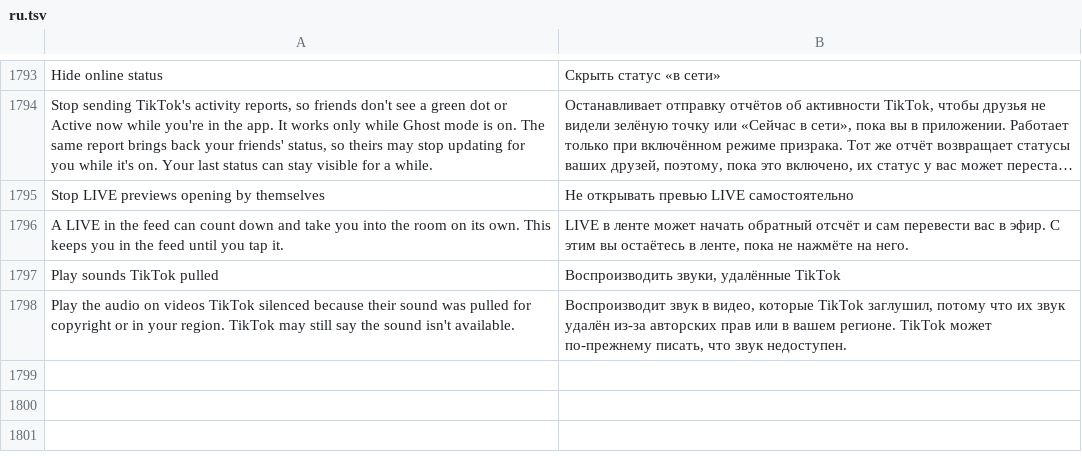
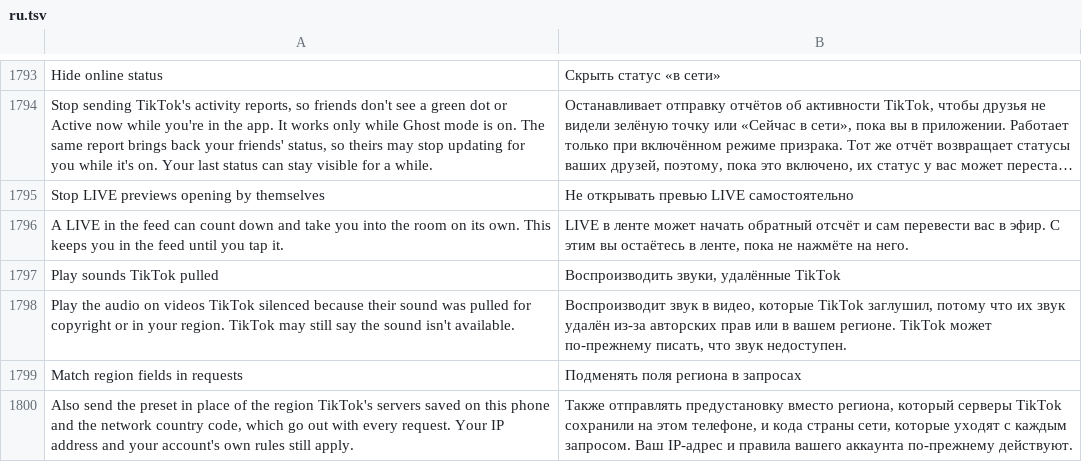
Before and after one commit to SA-SUJON/HushFeed, a TSV file: extensions/tiktok/src/main/l10n/ru.tsv, drawn as a sheet; only a part is shown, gaps mark what is left out; long unchanged cells end in …; the diff names each change by its address in the sheet, - before the commit and + after, or states it on an @@ line.

Commit message:
feat(region): send the preset in the region fields every request carries
AppLog's common-parameter builder fills the query of every TTNet and
AppLog request. carrier_region, sys_region and region in it come from the
region hub getters Region spoof already wraps (the network_common_params
feature producer reads them there on 47.0.3, 47.1.3 and 47.1.4), so they
already follow the preset and are left alone. current_region and
residence come from SharePrefCache, where TikTok keeps what its servers
last said, and carrier_region_v2 is the MCC from the system
configuration; no getter hook reached those.

A new switch under Region spoof, off by default, hooks each return of the
builder and writes the preset into those three fields when TikTok sent
them, never adding one it left out. A login exemption isn't offered: the
builder never sees the request path, and the hub fields are spoofed
upstream for the whole process, so a per-request opt-out would need
entry hooks on both request paths plus a thread scope over the getter
wrappers.

```diff
--- a/extensions/tiktok/src/main/l10n/ru.tsv
+++ b/extensions/tiktok/src/main/l10n/ru.tsv
+row 1799: Match region fields in requests | Подменять поля региона в запросах
+row 1800: Also send the preset in place of the region TikTok's servers saved on this phone and the network country code, which go out with every request. Your IP address and your account's own rules still apply. | Также отправлять предустановку вместо региона, который серверы TikTok сохранили на этом телефоне, и кода страны сети, которые уходят с каждым запросом. Ваш IP-адрес и правила вашего аккаунта по-прежнему действуют.
```
Also changed, not shown: extensions/tiktok/src/main/l10n/az.tsv, extensions/tiktok/src/main/l10n/de.tsv, 16 other files.
